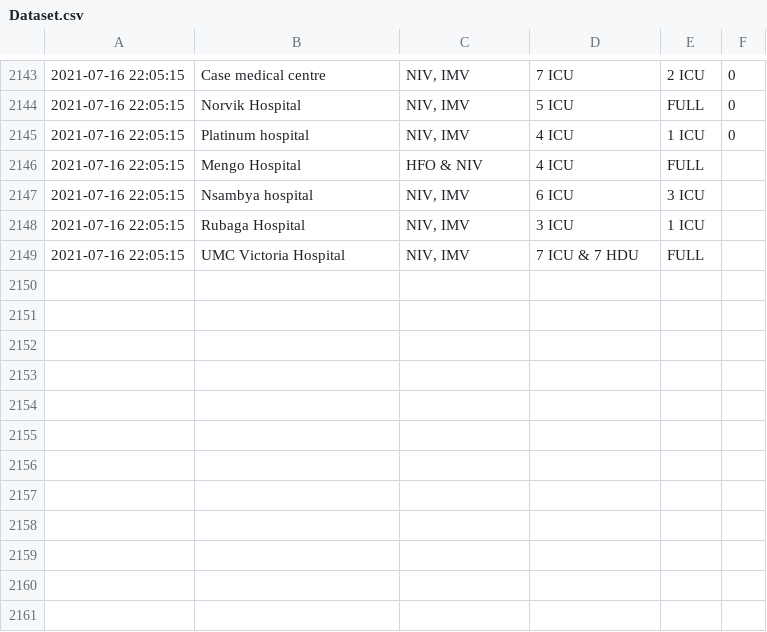
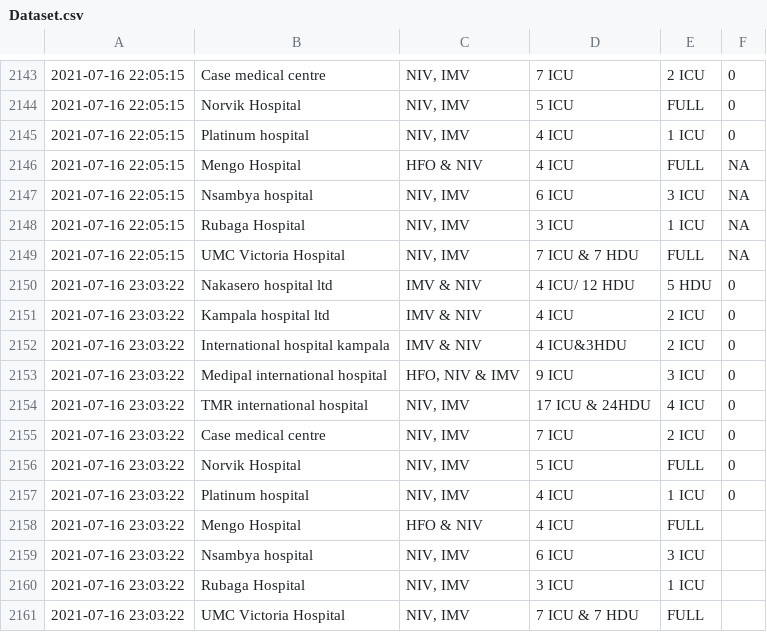
Before and after one commit to brianandy/Covid-19-ICU-HDU-BEDS-KAMPALA, a CSV file: Datasets/Dataset.csv, drawn as a sheet; only a part is shown, gaps mark what is left out.

```diff
--- a/Datasets/Dataset.csv
+++ b/Datasets/Dataset.csv
@@ -2145,5 +2145,17 @@
 "2021-07-16 22:05:15","Platinum hospital","NIV, IMV","4 ICU","1 ICU","0"
-"2021-07-16 22:05:15","Mengo Hospital","HFO & NIV","4 ICU","FULL",""
-"2021-07-16 22:05:15","Nsambya hospital","NIV, IMV","6 ICU","3 ICU",""
-"2021-07-16 22:05:15","Rubaga Hospital","NIV, IMV","3 ICU","1 ICU",""
-"2021-07-16 22:05:15","UMC Victoria Hospital","NIV, IMV","7 ICU & 7 HDU","FULL",""
+"2021-07-16 22:05:15","Mengo Hospital","HFO & NIV","4 ICU","FULL",NA
+"2021-07-16 22:05:15","Nsambya hospital","NIV, IMV","6 ICU","3 ICU",NA
+"2021-07-16 22:05:15","Rubaga Hospital","NIV, IMV","3 ICU","1 ICU",NA
+"2021-07-16 22:05:15","UMC Victoria Hospital","NIV, IMV","7 ICU & 7 HDU","FULL",NA
+"2021-07-16 23:03:22","Nakasero hospital ltd","IMV & NIV","4 ICU/ 12 HDU","5 HDU","0"
+"2021-07-16 23:03:22","Kampala hospital ltd","IMV & NIV","4 ICU","2 ICU","0"
+"2021-07-16 23:03:22","International hospital kampala","IMV & NIV","4 ICU&3HDU","2 ICU","0"
+"2021-07-16 23:03:22","Medipal international hospital","HFO, NIV & IMV","9 ICU","3 ICU","0"
+"2021-07-16 23:03:22","TMR international hospital","NIV, IMV","17 ICU & 24HDU","4 ICU","0"
+"2021-07-16 23:03:22","Case medical centre","NIV, IMV","7 ICU","2 ICU","0"
+"2021-07-16 23:03:22","Norvik Hospital","NIV, IMV","5 ICU","FULL","0"
+"2021-07-16 23:03:22","Platinum hospital","NIV, IMV","4 ICU","1 ICU","0"
+"2021-07-16 23:03:22","Mengo Hospital","HFO & NIV","4 ICU","FULL",""
+"2021-07-16 23:03:22","Nsambya hospital","NIV, IMV","6 ICU","3 ICU",""
+"2021-07-16 23:03:22","Rubaga Hospital","NIV, IMV","3 ICU","1 ICU",""
+"2021-07-16 23:03:22","UMC Victoria Hospital","NIV, IMV","7 ICU & 7 HDU","FULL",""
```
